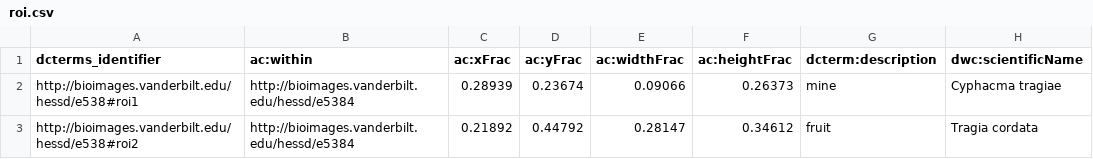
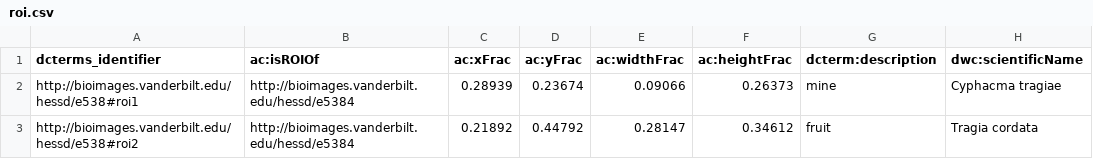
Before and after one commit to tdwg/ac, a CSV file: fragments/transformation_examples/roi.csv, drawn as a sheet; only a part is shown; the diff names each change by its address in the sheet, - before the commit and + after, or states it on an @@ line.

Commit message:
upload bird song examples

```diff
--- a/fragments/transformation_examples/roi.csv
+++ b/fragments/transformation_examples/roi.csv
-B1: ac:within
+B1: ac:isROIOf
```
Also changed, not shown: 3 other files.
